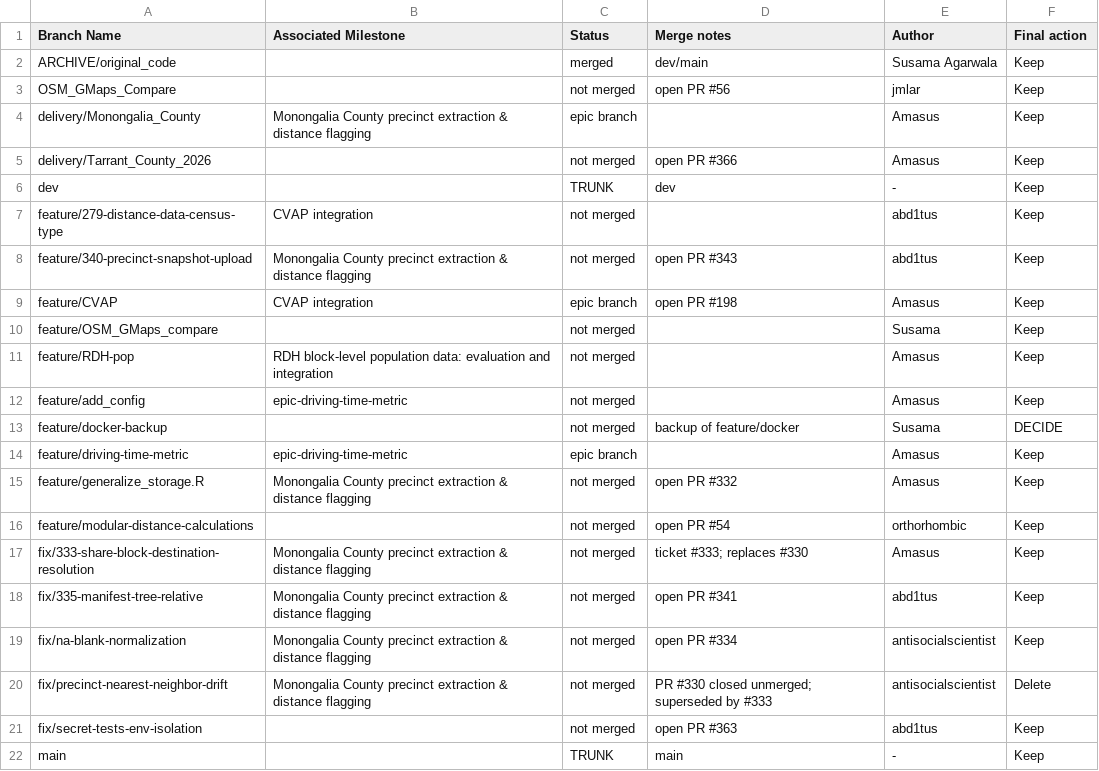
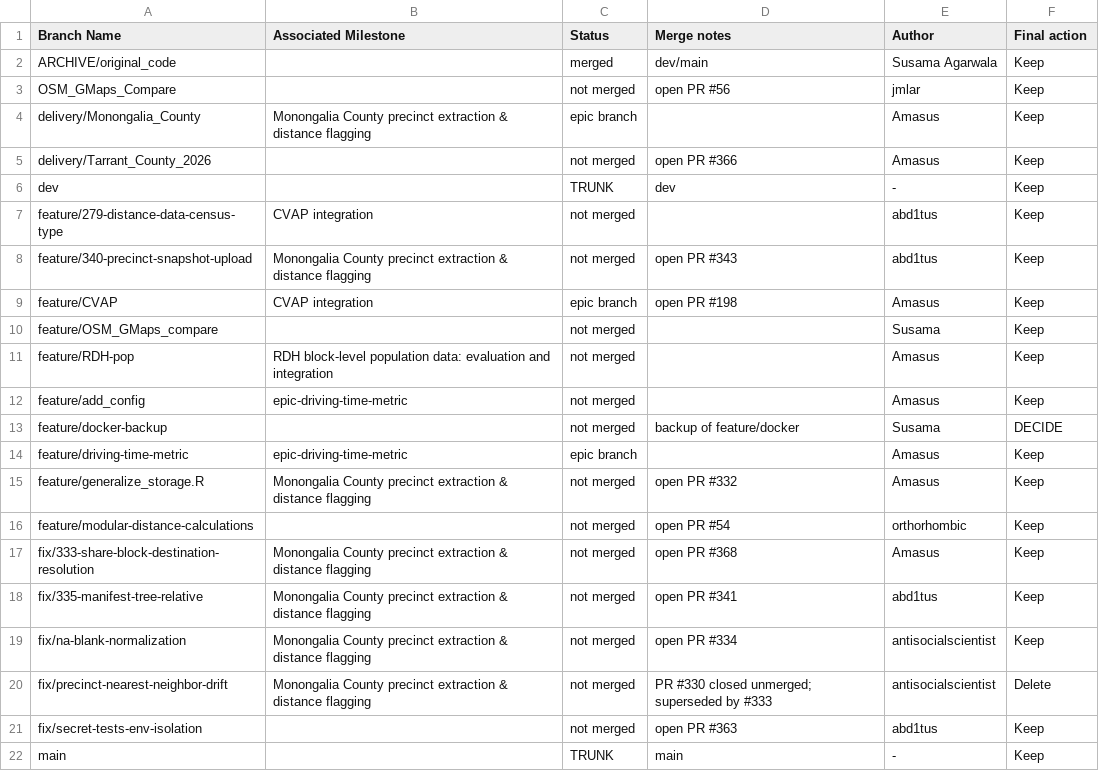
Before and after one commit to Voting-Rights-Code/Equitable-Polling-Locations, a CSV file: docs/development/branch_audit/branch_audit.csv, drawn as a sheet.

```diff
--- a/docs/development/branch_audit/branch_audit.csv
+++ b/docs/development/branch_audit/branch_audit.csv
@@ -16,3 +16,3 @@ feature/generalize_storage.R,Monongalia County precinct extraction & distance fl
 feature/modular-distance-calculations,,not merged,open PR #54,orthorhombic,Keep
-fix/333-share-block-destination-resolution,Monongalia County precinct extraction & distance flagging,not merged,ticket #333; replaces #330,Amasus,Keep
+fix/333-share-block-destination-resolution,Monongalia County precinct extraction & distance flagging,not merged,open PR #368,Amasus,Keep
 fix/335-manifest-tree-relative,Monongalia County precinct extraction & distance flagging,not merged,open PR #341,abd1tus,Keep
```
Also changed, not shown: 1 other file.
